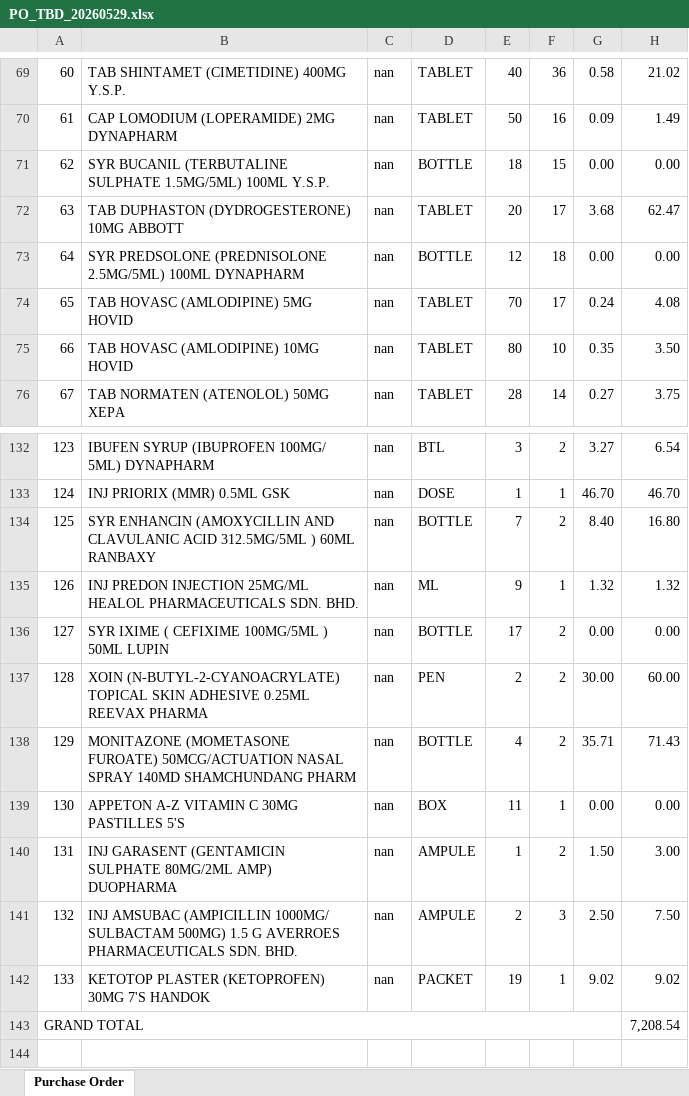
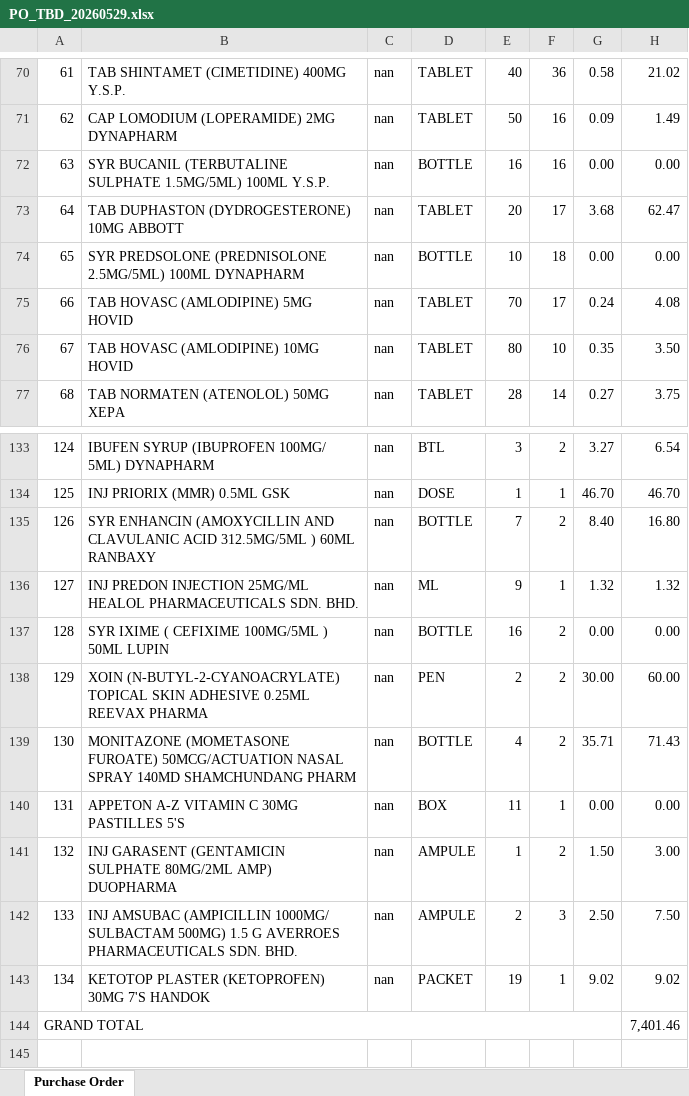
Before and after one commit to permaifong/permai-dashboard, an Excel workbook: PO_TBD_20260529.xlsx, sheet Purchase Order, drawn as a sheet; only a part is shown, gaps mark what is left out; values as stored, in another font and other column widths than the file's, no cell formats; addresses are those after the commit; the diff covers the shown part only; the diff names each change by its address in the sheet, - before the commit and + after, or states it on an @@ line.

```diff
--- a/PO_TBD_20260529.xlsx (sheet Purchase Order)
+++ b/PO_TBD_20260529.xlsx (sheet Purchase Order)
@@ column A renumbered between rows 59 and 147 @@
-E72: 18
+E72: 16
-F72: 15
+F72: 16
-E74: 12
+E74: 10
-E137: 17
+E137: 16
-H144: 7,208.54
+H144: 7,401.46
```
Also changed, not shown: 2 added rows, 1 removed row and 12 edited cells elsewhere in this sheet, cell formats.
